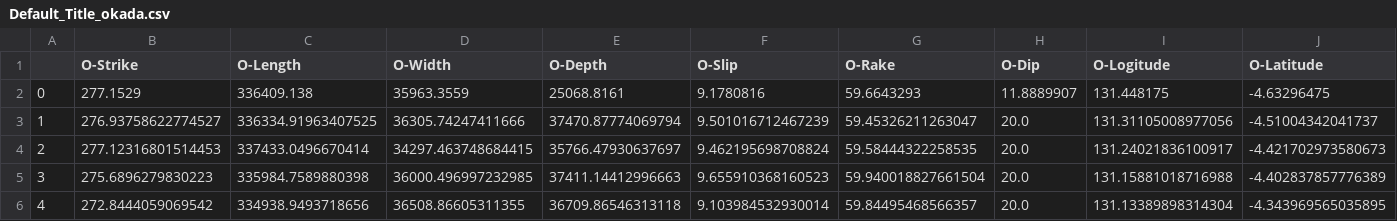
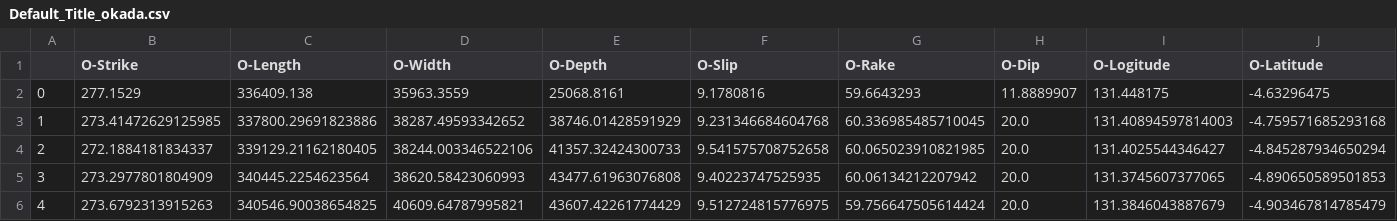
Before and after one commit to jpw37/tsunamibayes, a CSV file: Model_Scripts/ModelOutput/Default_Title_okada.csv, drawn as a sheet; only a part is shown; the diff covers the shown part only.

```diff
--- a/Model_Scripts/ModelOutput/Default_Title_okada.csv
+++ b/Model_Scripts/ModelOutput/Default_Title_okada.csv
@@ -2,5 +2,5 @@
 0,277.1529,336409.138,35963.3559,25068.8161,9.1780816,59.6643293,11.8889907,131.448175,-4.63296475
-1,276.93758622774527,336334.91963407525,36305.74247411666,37470.87774069794,9.501016712467239,59.45326211263047,20.0,131.31105008977056,-4.51004342041737
-2,277.12316801514453,337433.0496670414,34297.463748684415,35766.47930637697,9.462195698708824,59.58444322258535,20.0,131.24021836100917,-4.421702973580673
-3,275.6896279830223,335984.7589880398,36000.496997232985,37411.14412996663,9.655910368160523,59.940018827661504,20.0,131.15881018716988,-4.402837857776389
-4,272.8444059069542,334938.9493718656,36508.86605311355,36709.86546313118,9.103984532930014,59.84495468566357,20.0,131.13389898314304,-4.343969565035895
+1,273.41472629125985,337800.29691823886,38287.49593342652,38746.01428591929,9.231346684604768,60.336985485710045,20.0,131.40894597814003,-4.759571685293168
+2,272.1884181834337,339129.21162180405,38244.003346522106,41357.32424300733,9.541575708752658,60.065023910821985,20.0,131.4025544346427,-4.845287934650294
+3,273.2977801804909,340445.2254623564,38620.58423060993,43477.61963076808,9.40223747525935,60.06134212207942,20.0,131.3745607377065,-4.890650589501853
+4,273.6792313915263,340546.90038654825,40609.64787995821,43607.42261774429,9.512724815776975,59.756647505614424,20.0,131.3846043887679,-4.903467814785479
```
Also changed, not shown: 48 edited cells elsewhere in this file, Model_Scripts/ModelOutput/Default_Title_mcmc.csv, Model_Scripts/ModelOutput/Default_Title_observations.csv, 3 other files.
